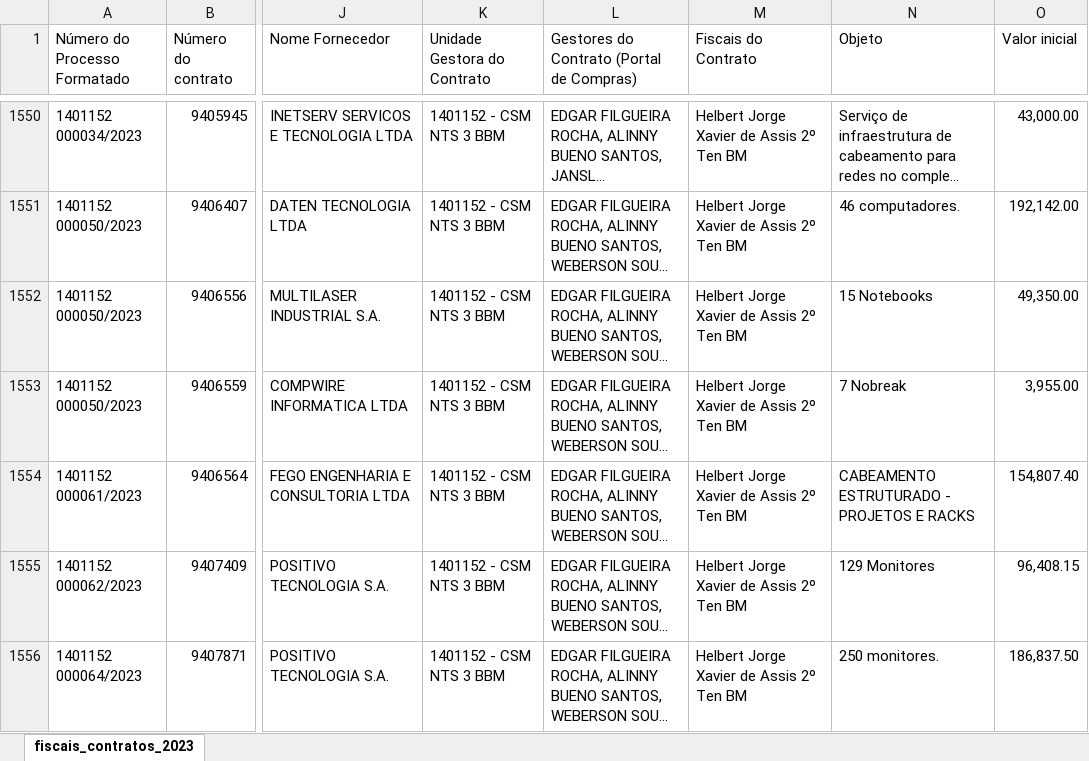
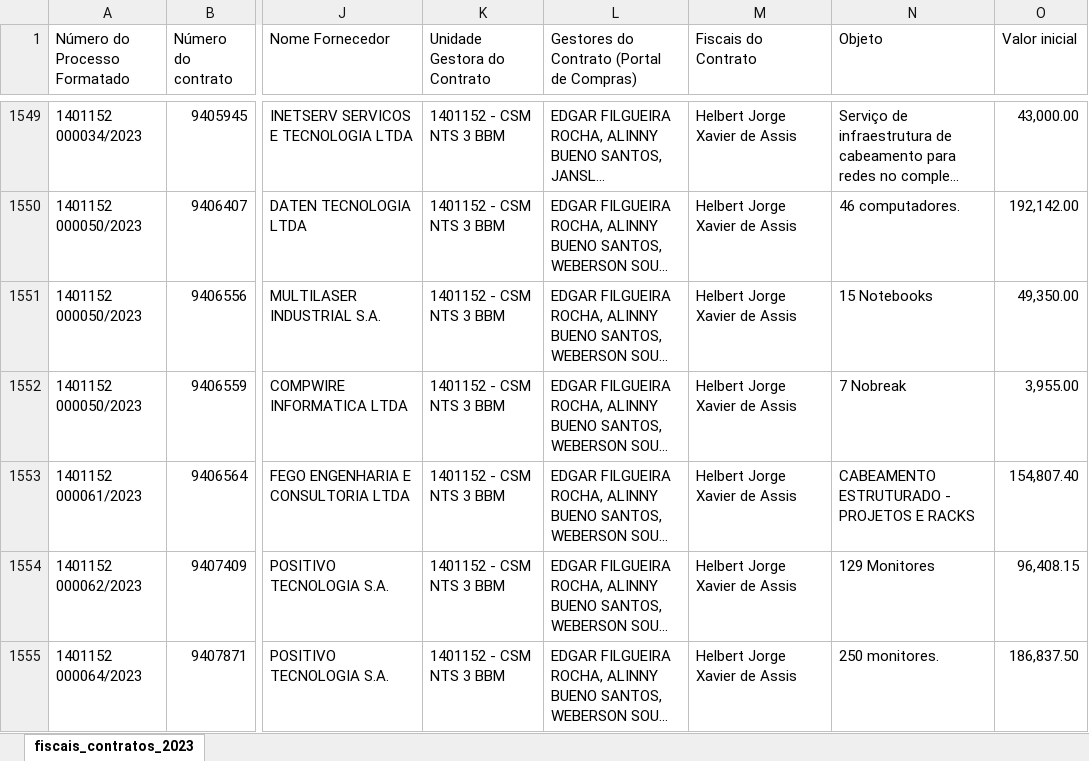
Before and after one commit to transparencia-mg/fiscais_contratos, an Excel workbook: upload/fiscais_contratos_2023.xlsx, sheet fiscais_contratos_2023, drawn as a sheet; only a part is shown, gaps mark what is left out; long unchanged cells end in …; values as stored, in another font and other column widths than the file's, no borders; addresses are those after the commit; the diff covers the shown part only; the diff names each change by its address in the sheet, - before the commit and + after, or states it on an @@ line.

Commit message:
Add files via upload

```diff
--- a/upload/fiscais_contratos_2023.xlsx (sheet fiscais_contratos_2023)
+++ b/upload/fiscais_contratos_2023.xlsx (sheet fiscais_contratos_2023)
-M1549:M1555 (Fiscais do Contrato): Helbert Jorge Xavier de Assis 2º Ten BM
+M1549:M1555 (Fiscais do Contrato): Helbert Jorge Xavier de Assis
```
Also changed, not shown: 1 removed row and 871 edited cells elsewhere in this sheet.
